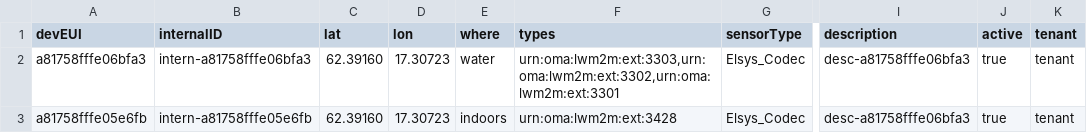
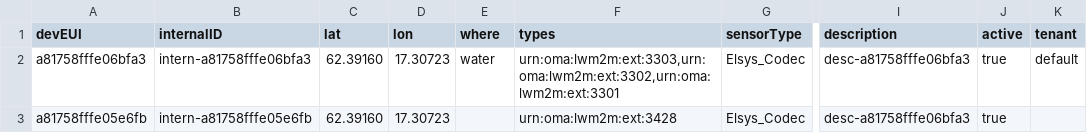
Before and after one commit to diwise/iot-device-mgmt, a CSV file: assets/config/devices.csv, drawn as a sheet; only a part is shown, gaps mark what is left out; the diff names each change by its address in the sheet, - before the commit and + after, or states it on an @@ line.

```diff
--- a/assets/config/devices.csv
+++ b/assets/config/devices.csv
-K2 (tenant): tenant
+K2 (tenant): default
-E3 (where): indoors
+E3 (where): (empty)
-K3 (tenant): tenant
+K3 (tenant): (empty)
```
Also changed, not shown: 7 other files.
